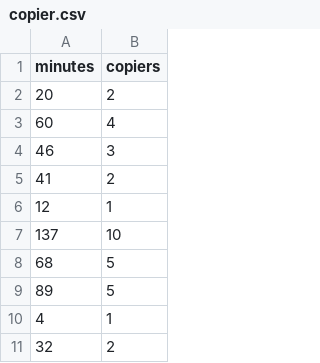
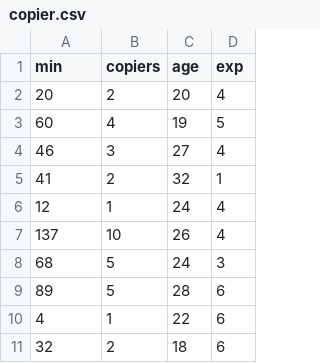
Before and after one commit to joe-op/regression-analysis, a CSV file: assignment-4/copier.csv, drawn as a sheet; only a part is shown; the diff names each change by its address in the sheet, - before the commit and + after, or states it on an @@ line.

```diff
--- a/assignment-4/copier.csv
+++ b/assignment-4/copier.csv
+column C (age), rows 2-11: 20 | 19 | 27 | 32 | 24 | 26 | 24 | 28 | 22 | 18
+column D (exp), rows 2-11: 4 | 5 | 4 | 1 | 4 | 4 | 3 | 6 | 6 | 6
-A1: minutes
+A1: min
```
Also changed, not shown: 12 other files.
